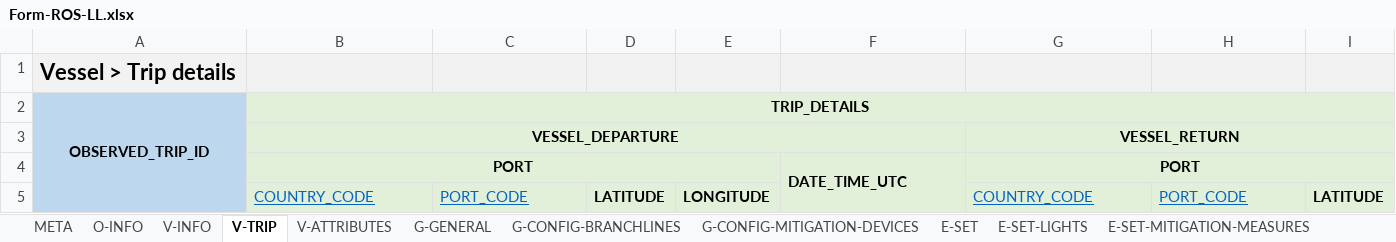
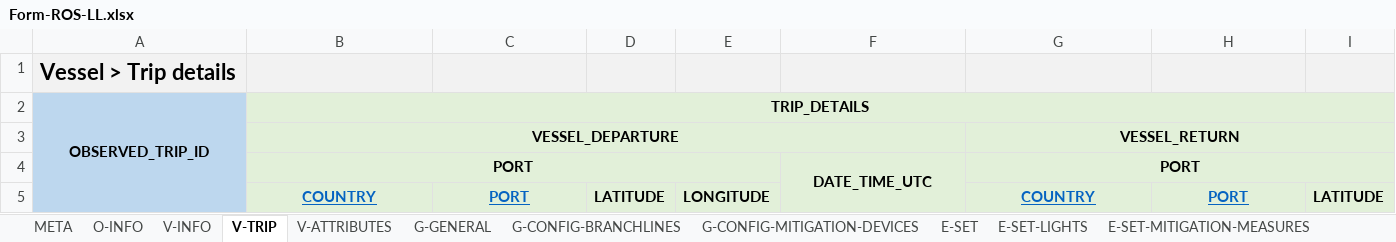
Before and after one commit to iotc-secretariat/iotc-reference-forms, an Excel workbook: form_reporting_templates/ros/Form-ROS-LL.xlsx, sheet V-TRIP, drawn as a sheet; only a part is shown; values as stored, in another font and other column widths than the file's, no borders; the diff names each change by its address in the sheet, - before the commit and + after, or states it on an @@ line.

```diff
--- a/form_reporting_templates/ros/Form-ROS-LL.xlsx (sheet V-TRIP)
+++ b/form_reporting_templates/ros/Form-ROS-LL.xlsx (sheet V-TRIP)
-F4 alignment: left
+F4 alignment: center
-B5: COUNTRY_CODE
+B5: COUNTRY
@@ B5:C5 bold: off → on, alignment: left → center @@
-C5: PORT_CODE
+C5: PORT
-G5: COUNTRY_CODE
+G5: COUNTRY
@@ G5:H5 bold: off → on, alignment: left → center @@
-H5: PORT_CODE
+H5: PORT
```
Also changed, not shown: sheet V-ATTRIBUTES, sheet O-INFO, sheet G-CONFIG-BRANCHLINES, sheet V-INFO, sheet META, sheet G-CONFIG-MITIGATION-DEVICES, 1 more sheet, 1 other file.
